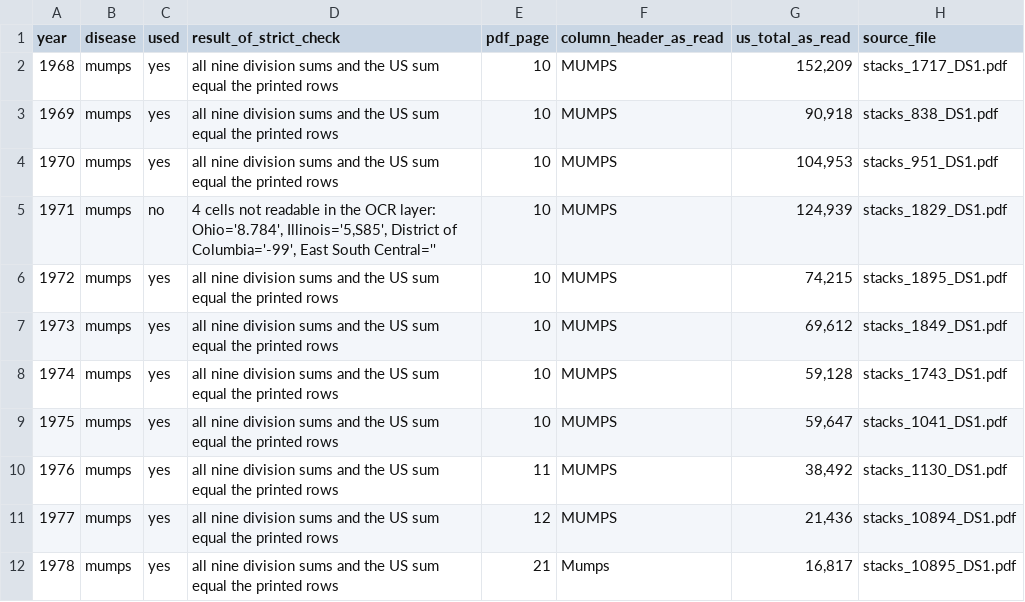
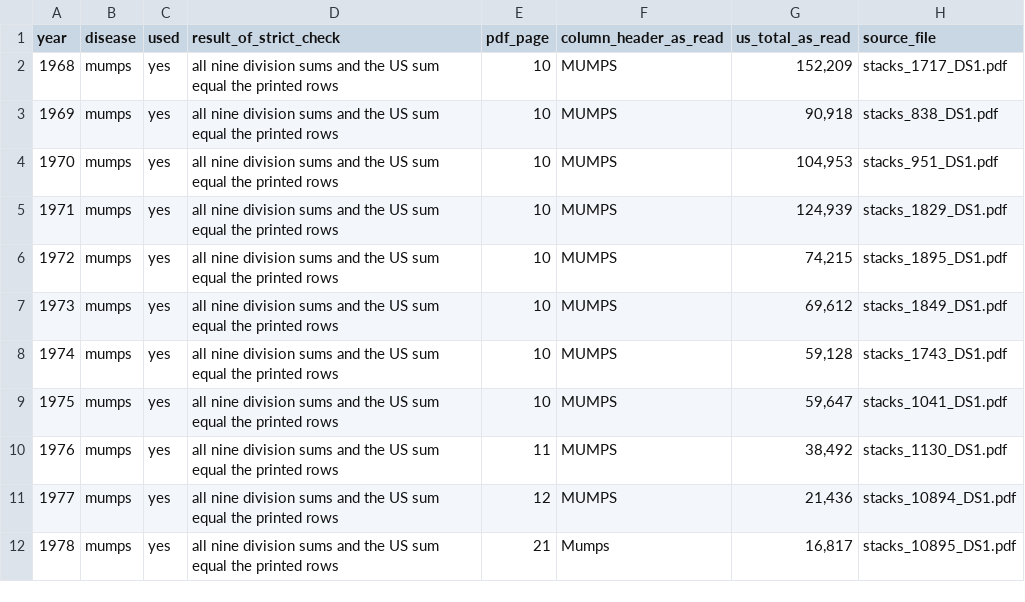
Before and after one commit to Data4ThePeople/DiseaseVaccinationMap, a CSV file: data/raw/bridge/checks_scans_1980_1992.csv, drawn as a sheet; only a part is shown.

```diff
--- a/data/raw/bridge/checks_scans_1980_1992.csv
+++ b/data/raw/bridge/checks_scans_1980_1992.csv
@@ -4,3 +4,3 @@ year,disease,used,result_of_strict_check,pdf_page,column_header_as_read,us_total
 1970,mumps,yes,all nine division sums and the US sum equal the printed rows,10,MUMPS,"104,953",stacks_951_DS1.pdf
-1971,mumps,no,"4 cells not readable in the OCR layer: Ohio='8.784', Illinois='5,S85', District of Columbia='-99', East South Central=''",10,MUMPS,"124,939",stacks_1829_DS1.pdf
+1971,mumps,yes,all nine division sums and the US sum equal the printed rows,10,MUMPS,"124,939",stacks_1829_DS1.pdf
 1972,mumps,yes,all nine division sums and the US sum equal the printed rows,10,MUMPS,"74,215",stacks_1895_DS1.pdf
```
Also changed, not shown: data/coverage_by_year.csv, data/raw/bridge/checks_column_map.csv, 22 other files.
